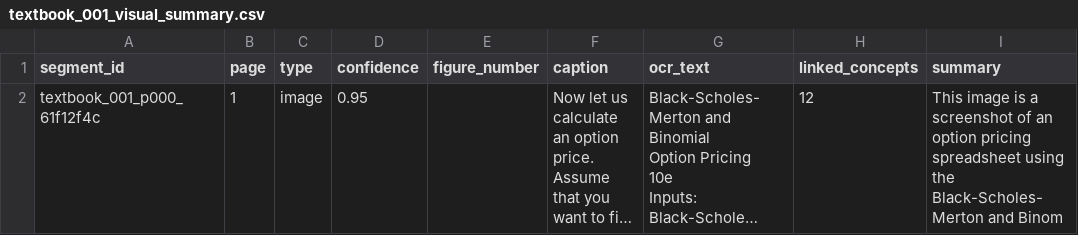
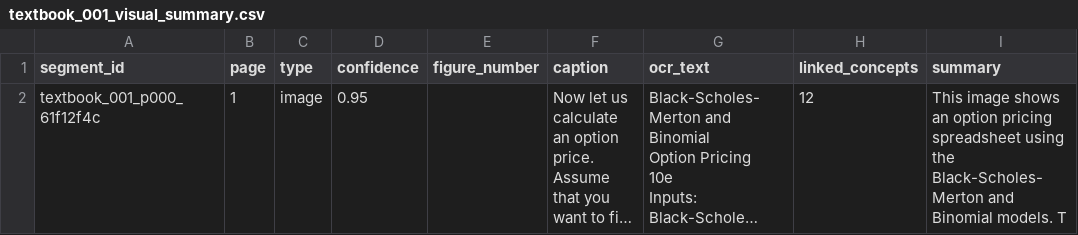
Before and after one commit to ashr2k/synapta-image-segmentation, a CSV file: extracted_visuals_excelSS/textbook_001_visual_summary.csv, drawn as a sheet; long unchanged cells end in …; the diff names each change by its address in the sheet, - before the commit and + after, or states it on an @@ line.

Commit message:
Updates for excel SS scenario formula extraction

```diff
--- a/extracted_visuals_excelSS/textbook_001_visual_summary.csv
+++ b/extracted_visuals_excelSS/textbook_001_visual_summary.csv
-I2 (summary): This image is a screenshot of an option pricing spreadsheet using the Black-Scholes-Merton and Binom
+I2 (summary): This image shows an option pricing spreadsheet using the Black-Scholes-Merton and Binomial models. T
```
Also changed, not shown: 2 other files.
